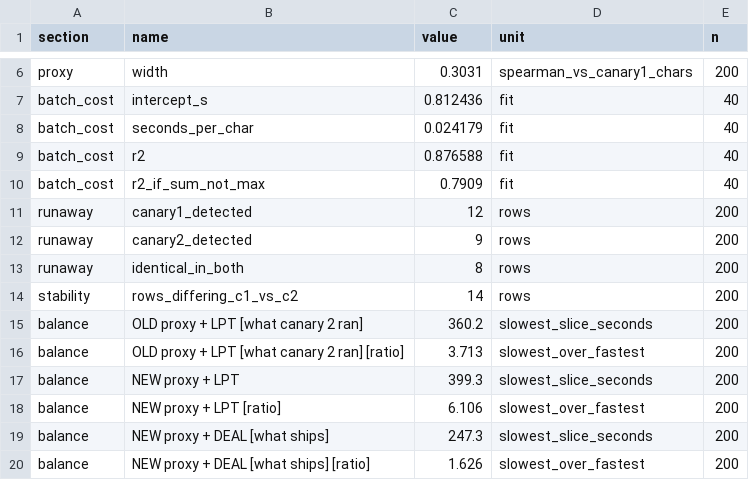
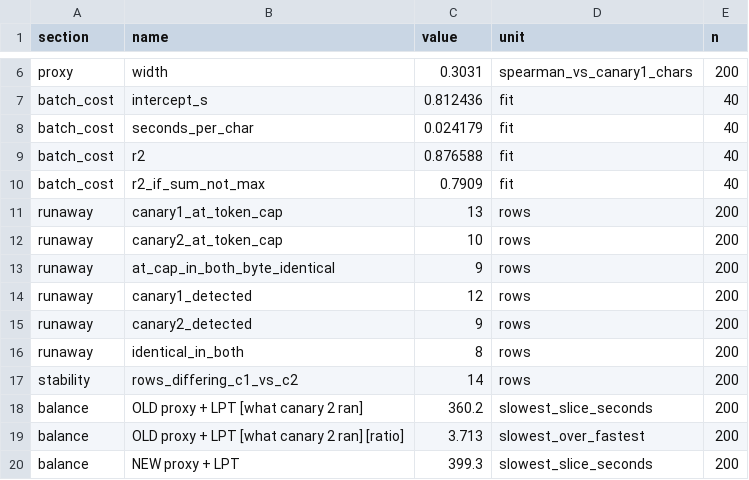
Before and after one commit to Kameron-Eck/edmonds-treedata, a CSV file: phase4/qc/litkb_formula_balance.csv, drawn as a sheet; only a part is shown, gaps mark what is left out; the shorter side is filled out with more unchanged rows; the diff names each change by its address in the sheet, - before the commit and + after, or states it on an @@ line.

```diff
--- a/phase4/qc/litkb_formula_balance.csv
+++ b/phase4/qc/litkb_formula_balance.csv
+row 11: runaway | canary1_at_token_cap | 13 | rows | 200
+row 12: runaway | canary2_at_token_cap | 10 | rows | 200
+row 13: runaway | at_cap_in_both_byte_identical | 9 | rows | 200
```
Also changed, not shown: 1 other file.
